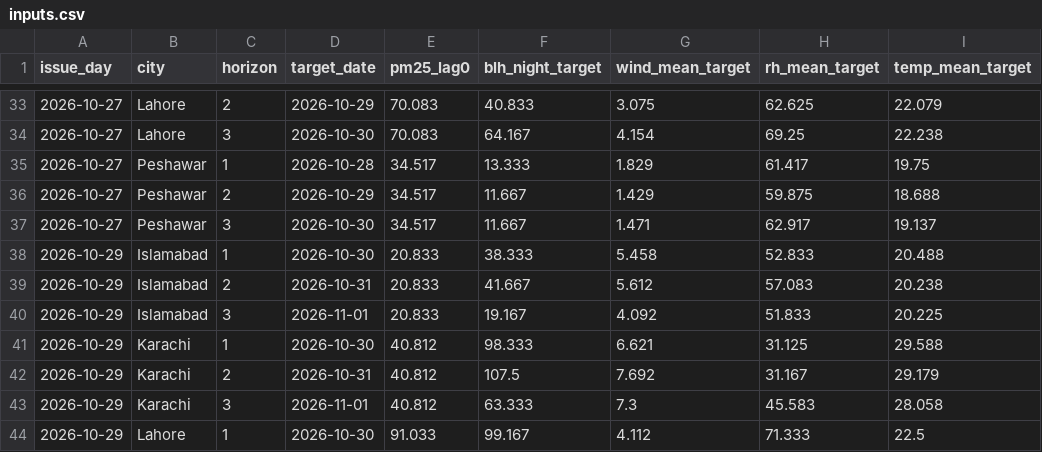
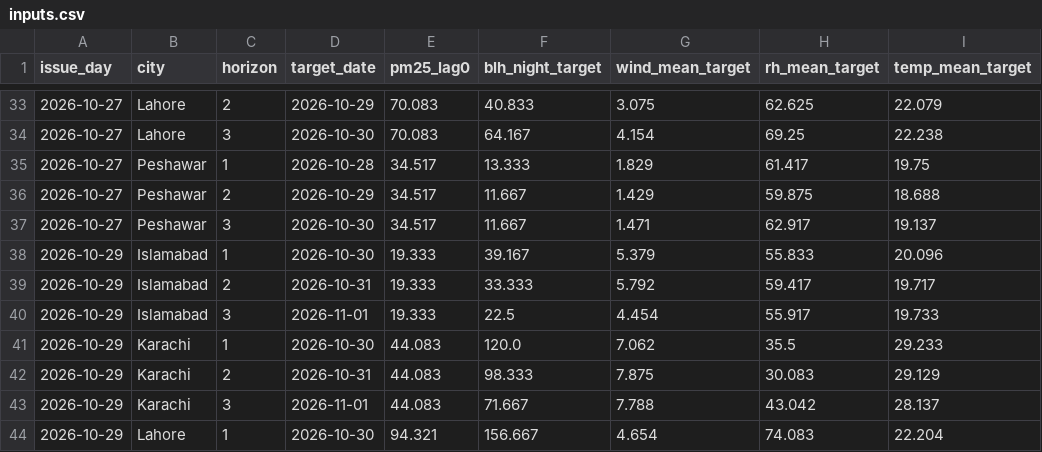
Before and after one commit to anascs12/smog-forecast-mlops, a CSV file: monitoring/inputs.csv, drawn as a sheet; only a part is shown, gaps mark what is left out; the diff covers the shown part only.

```diff
--- a/monitoring/inputs.csv
+++ b/monitoring/inputs.csv
@@ -37,8 +37,8 @@ issue_day,city,horizon,target_date,pm25_lag0,blh_night_target,wind_mean_target,r
 2026-10-27,Peshawar,3,2026-10-30,34.517,11.667,1.471,62.917,19.137
-2026-10-29,Islamabad,1,2026-10-30,20.833,38.333,5.458,52.833,20.488
-2026-10-29,Islamabad,2,2026-10-31,20.833,41.667,5.612,57.083,20.238
-2026-10-29,Islamabad,3,2026-11-01,20.833,19.167,4.092,51.833,20.225
-2026-10-29,Karachi,1,2026-10-30,40.812,98.333,6.621,31.125,29.588
-2026-10-29,Karachi,2,2026-10-31,40.812,107.5,7.692,31.167,29.179
-2026-10-29,Karachi,3,2026-11-01,40.812,63.333,7.3,45.583,28.058
-2026-10-29,Lahore,1,2026-10-30,91.033,99.167,4.112,71.333,22.5
+2026-10-29,Islamabad,1,2026-10-30,19.333,39.167,5.379,55.833,20.096
+2026-10-29,Islamabad,2,2026-10-31,19.333,33.333,5.792,59.417,19.717
+2026-10-29,Islamabad,3,2026-11-01,19.333,22.5,4.454,55.917,19.733
+2026-10-29,Karachi,1,2026-10-30,44.083,120.0,7.062,35.5,29.233
+2026-10-29,Karachi,2,2026-10-31,44.083,98.333,7.875,30.083,29.129
+2026-10-29,Karachi,3,2026-11-01,44.083,71.667,7.788,43.042,28.137
+2026-10-29,Lahore,1,2026-10-30,94.321,156.667,4.654,74.083,22.204
```
Also changed, not shown: 24 edited cells elsewhere in this file, monitoring/actuals.csv, monitoring/predictions.csv, 2 other files.
